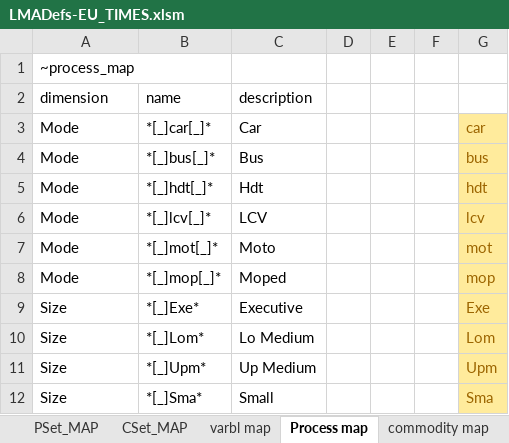
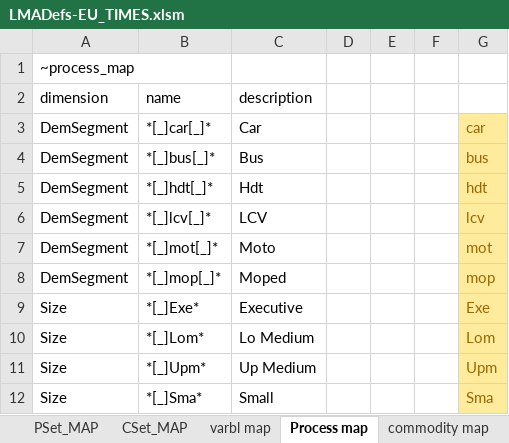
Before and after one commit to KanORS-E4SMA/EU_TIMES_Veda2.0, an Excel workbook: LMADefs-EU_TIMES.xlsm, sheet Process map, drawn as a sheet; only a part is shown; values as stored, in another font and other column widths than the file's, no borders; the diff names each change by its address in the sheet, - before the commit and + after, or states it on an @@ line.

```diff
--- a/LMADefs-EU_TIMES.xlsm (sheet Process map)
+++ b/LMADefs-EU_TIMES.xlsm (sheet Process map)
-A3:A8 (dimension): Mode
+A3:A8 (dimension): DemSegment
```
Also changed, not shown: sheet varbl map, sheet TS_Defs_SanKey, sheet ScenMap, sheet TS_Defs_high level, formulas that keep their value.
